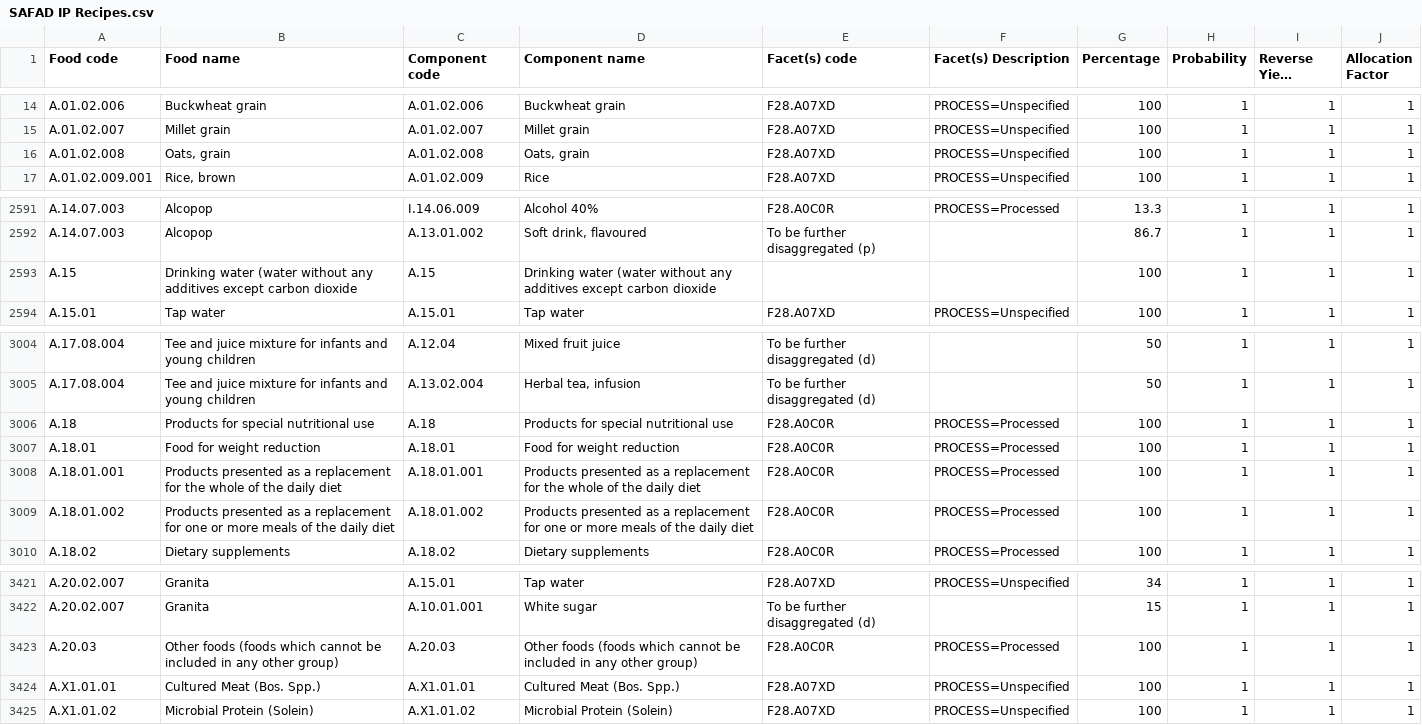
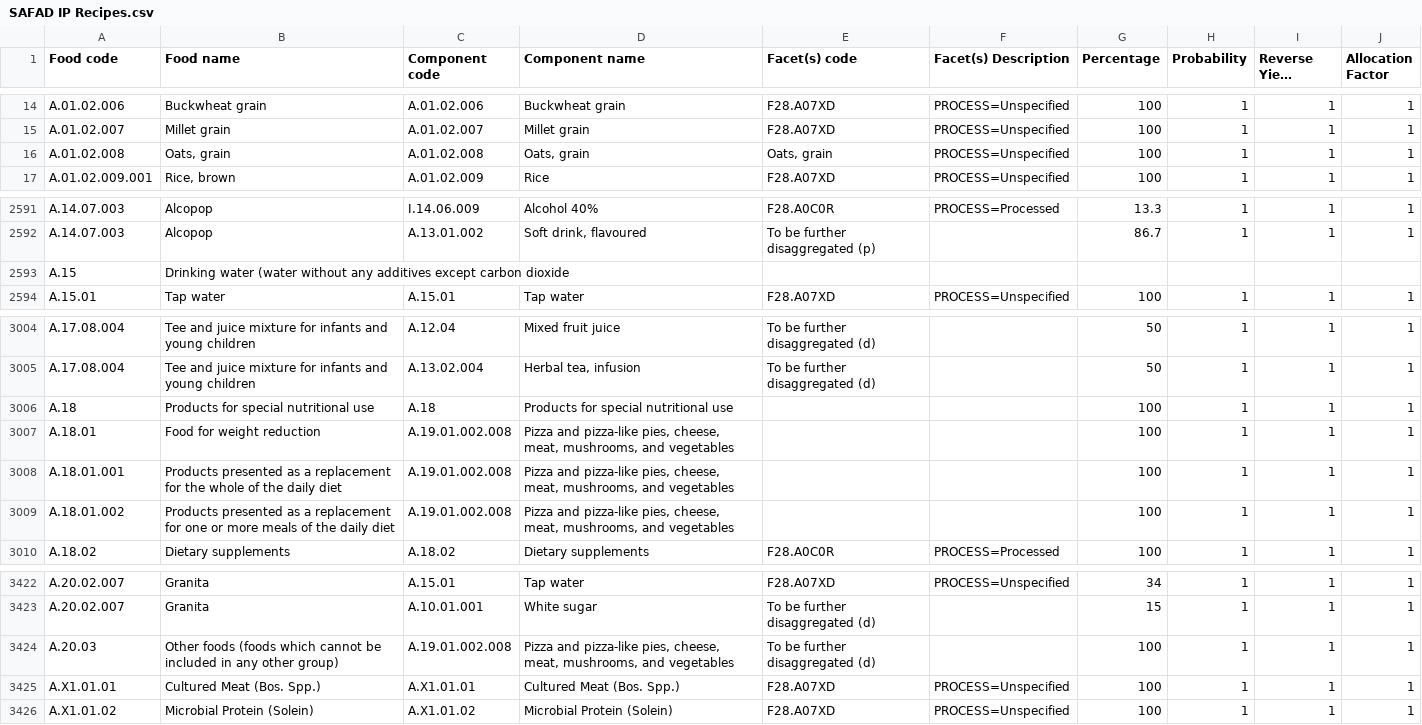
Before and after one commit to SLU-foodsystems/safad, a CSV file: src/default-input-files/SAFAD IP Recipes.csv, drawn as a sheet; only a part is shown, gaps mark what is left out; long unchanged cells end in …; the diff covers the shown part only.

```diff
--- a/src/default-input-files/SAFAD IP Recipes.csv
+++ b/src/default-input-files/SAFAD IP Recipes.csv
@@ -15,3 +15,3 @@
 "A.01.02.007","Millet grain","A.01.02.007","Millet grain","F28.A07XD","PROCESS=Unspecified",100,1,1,1
-"A.01.02.008","Oats, grain","A.01.02.008","Oats, grain","F28.A07XD","PROCESS=Unspecified",100,1,1,1
+"A.01.02.008","Oats, grain","A.01.02.008","Oats, grain","Oats, grain","PROCESS=Unspecified",100,1,1,1
 "A.01.02.009.001","Rice, brown","A.01.02.009","Rice","F28.A07XD","PROCESS=Unspecified",100,1,1,1
@@ -2592,3 +2592,3 @@
 "A.14.07.003","Alcopop","A.13.01.002","Soft drink, flavoured","To be further disaggregated (p)",,86.7,1,1,1
-"A.15","Drinking water (water without any additives except carbon dioxide","A.15","Drinking water (water without any additives except carbon dioxide",,,100,1,1,1
+"A.15","Drinking water (water without any additives except carbon dioxide",,,,,,,,
 "A.15.01","Tap water","A.15.01","Tap water","F28.A07XD","PROCESS=Unspecified",100,1,1,1
@@ -3005,6 +3005,6 @@
 "A.17.08.004","Tee and juice mixture for infants and young children","A.13.02.004","Herbal tea, infusion","To be further disaggregated (d)",,50,1,1,1
-"A.18","Products for special nutritional use","A.18","Products for special nutritional use","F28.A0C0R","PROCESS=Processed",100,1,1,1
-"A.18.01","Food for weight reduction","A.18.01","Food for weight reduction","F28.A0C0R","PROCESS=Processed",100,1,1,1
-"A.18.01.001","Products presented as a replacement for the whole of the daily diet","A.18.01.001","Products presented as a replacement for the whole of the daily diet","F28.A0C0R","PROCESS=Processed",100,1,1,1
-"A.18.01.002","Products presented as a replacement for one or more meals of the daily diet","A.18.01.002","Products presented as a replacement for one or more meals of the daily diet","F28.A0C0R","PROCESS=Processed",100,1,1,1
+"A.18","Products for special nutritional use","A.18","Products for special nutritional use",,,100,1,1,1
+"A.18.01","Food for weight reduction","A.19.01.002.008","Pizza and pizza-like pies, cheese, meat, mushrooms, and vegetables",,,100,1,1,1
+"A.18.01.001","Products presented as a replacement for the whole of the daily diet","A.19.01.002.008","Pizza and pizza-like pies, cheese, meat, mushrooms, and vegetables",,,100,1,1,1
+"A.18.01.002","Products presented as a replacement for one or more meals of the daily diet","A.19.01.002.008","Pizza and pizza-like pies, cheese, meat, mushrooms, and vegetables",,,100,1,1,1
 "A.18.02","Dietary supplements","A.18.02","Dietary supplements","F28.A0C0R","PROCESS=Processed",100,1,1,1
@@ -3422,3 +3423,3 @@
 "A.20.02.007","Granita","A.10.01.001","White sugar","To be further disaggregated (d)",,15,1,1,1
-"A.20.03","Other foods (foods which cannot be included in any other group)","A.20.03","Other foods (foods which cannot be included in any other group)","F28.A0C0R","PROCESS=Processed",100,1,1,1
+"A.20.03","Other foods (foods which cannot be included in any other group)","A.19.01.002.008","Pizza and pizza-like pies, cheese, meat, mushrooms, and vegetables","To be further disaggregated (d)",,100,1,1,1
 "A.X1.01.01","Cultured Meat (Bos. Spp.)","A.X1.01.01","Cultured Meat (Bos. Spp.)","F28.A07XD","PROCESS=Unspecified",100,1,1,1
```
Also changed, not shown: 1 added row and 51 edited cells elsewhere in this file.
